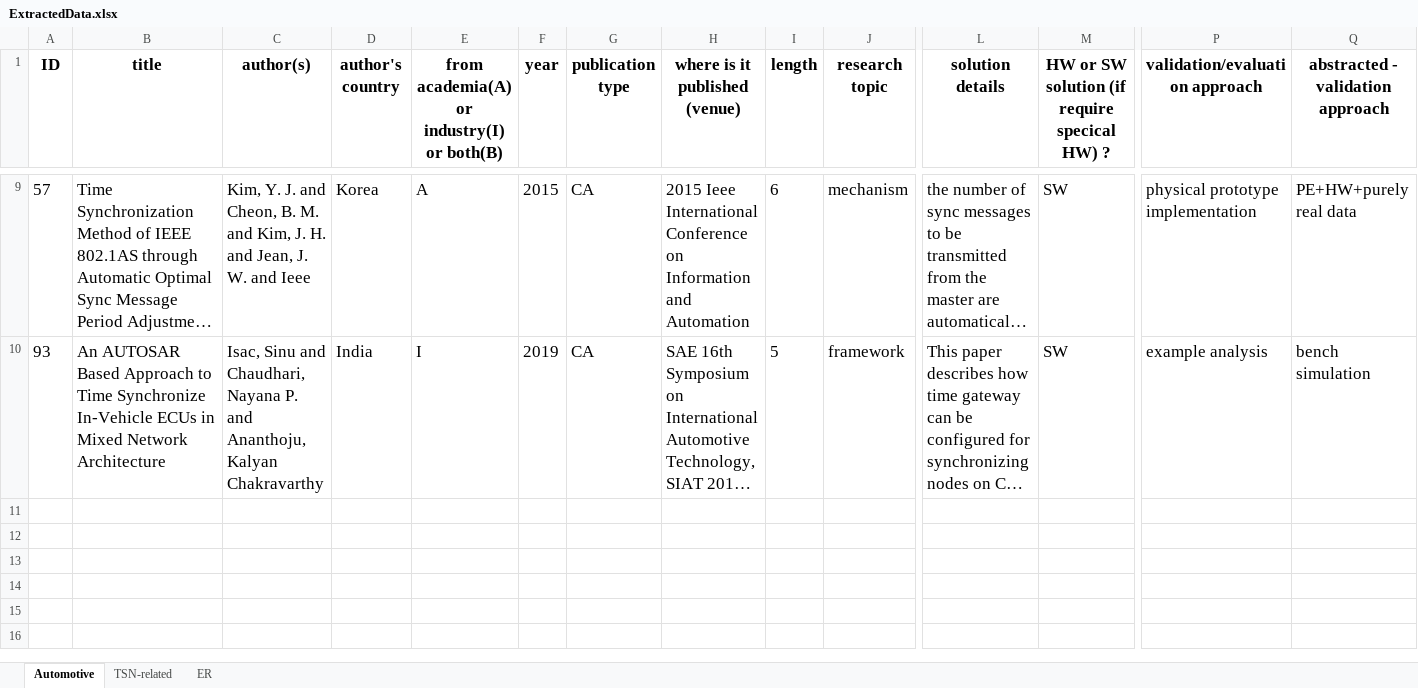
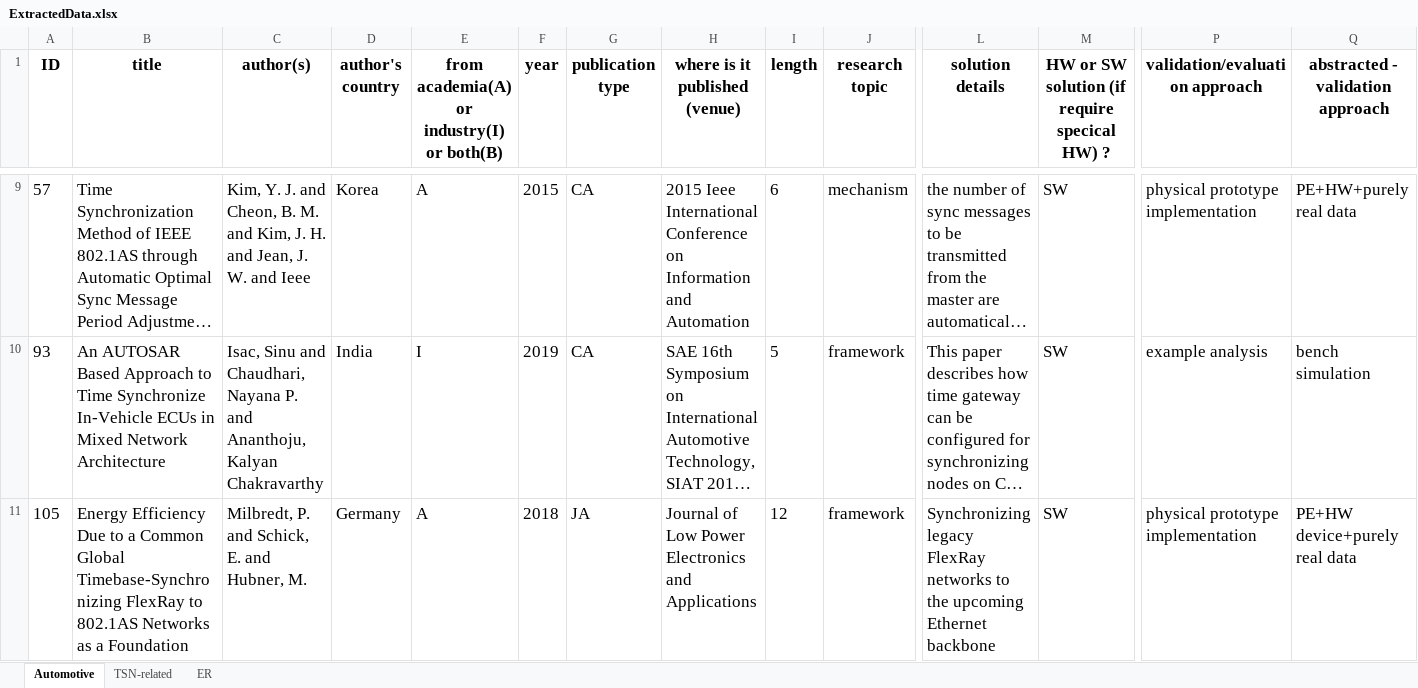
Before and after one commit to zhoujie586/Time-Synchronization-Paper-Repo, an Excel workbook: ExtractedData.xlsx, sheet Automotive, drawn as a sheet; only a part is shown, gaps mark what is left out; long unchanged cells end in …; values as stored, in another font and other column widths than the file's, no borders; rows hold the shown columns only; the diff names each change by its address in the sheet, - before the commit and + after, or states it on an @@ line.

```diff
--- a/ExtractedData.xlsx (sheet Automotive)
+++ b/ExtractedData.xlsx (sheet Automotive)
+row 11: 105 | Energy Efficiency Due to a Common Global Timebase-Synchronizing FlexRay to 802.1AS Networks as a Foundation | Milbredt, P. and Schick, E. and Hubner, M. | Germany | A | 2018 | JA | Journal of Low Power Electronics and Applications | 12 | framework | Synchronizing legacy FlexRay networks to the upcoming Ethernet backbone | SW | physical prototype implementation | PE+HW device+purely real data
```
Also changed, not shown: articles.xlsx, 1 other file.
